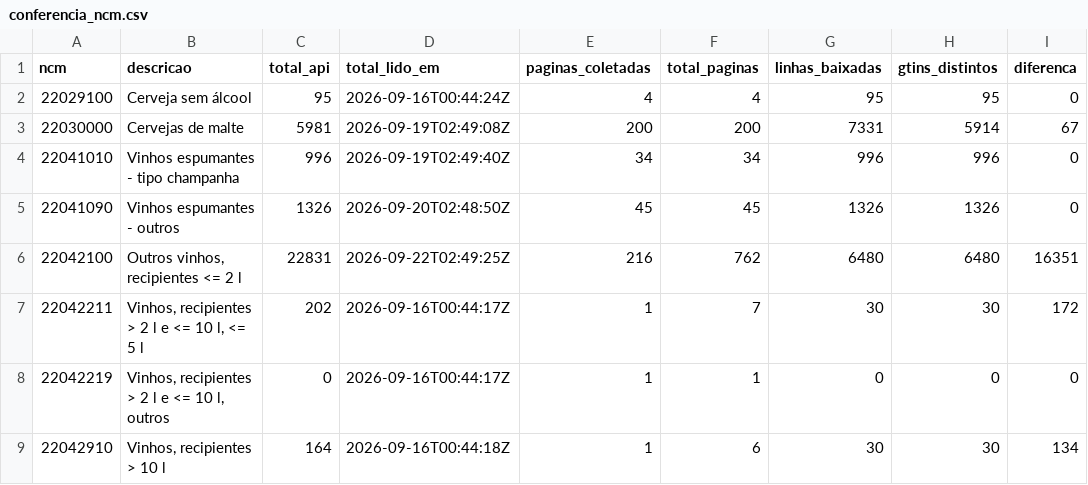
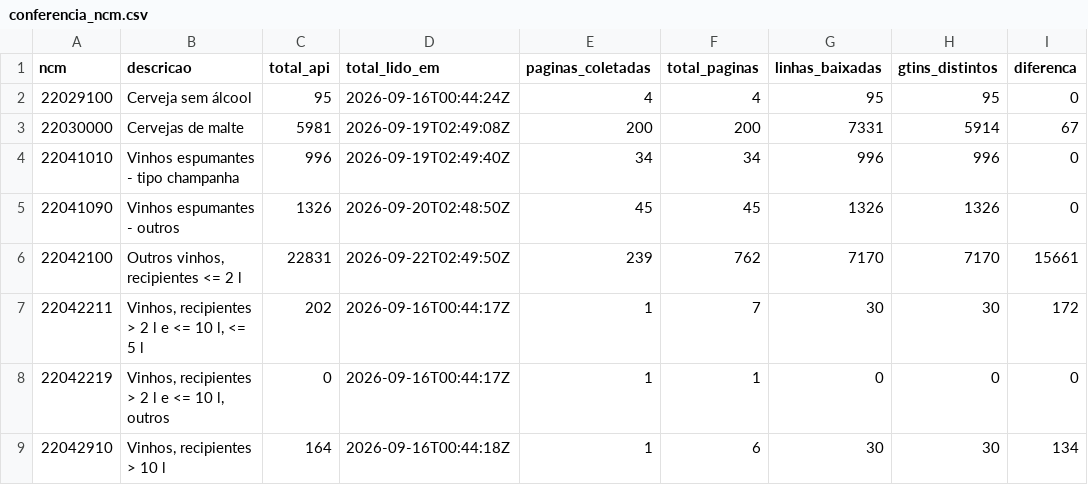
Before and after one commit to pilarcs/beverage-catalog-scraper, a CSV file: saida/conferencia_ncm.csv, drawn as a sheet; only a part is shown; the diff names each change by its address in the sheet, - before the commit and + after, or states it on an @@ line.

```diff
--- a/saida/conferencia_ncm.csv
+++ b/saida/conferencia_ncm.csv
-D6 (total_lido_em): 2026-09-22T02:49:25Z
+D6 (total_lido_em): 2026-09-22T02:49:50Z
-E6 (paginas_coletadas): 216
+E6 (paginas_coletadas): 239
-G6 (linhas_baixadas): 6480
+G6 (linhas_baixadas): 7170
-H6 (gtins_distintos): 6480
+H6 (gtins_distintos): 7170
-I6 (diferenca): 16351
+I6 (diferenca): 15661
```
Also changed, not shown: saida/execucoes.csv, 26 other files.
